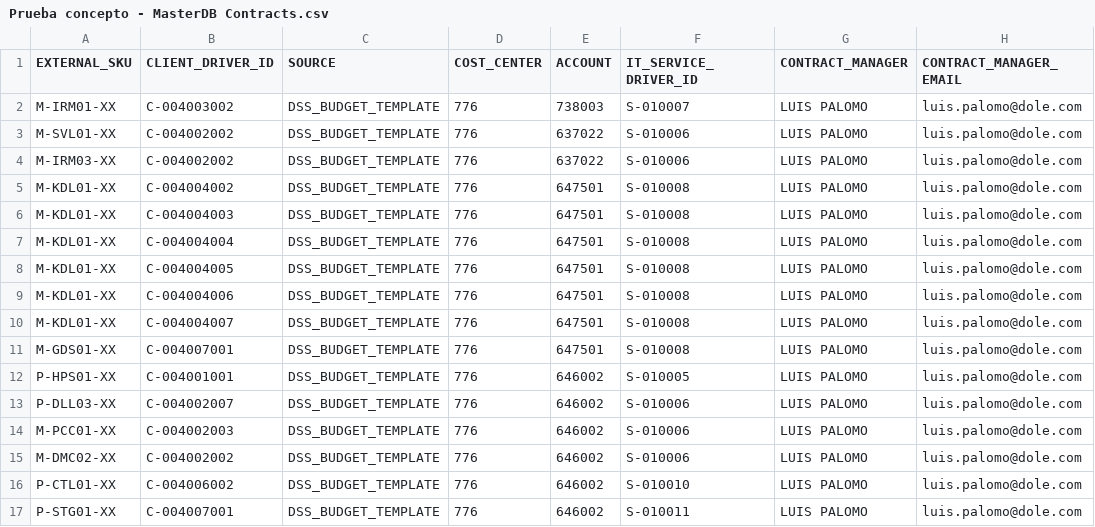
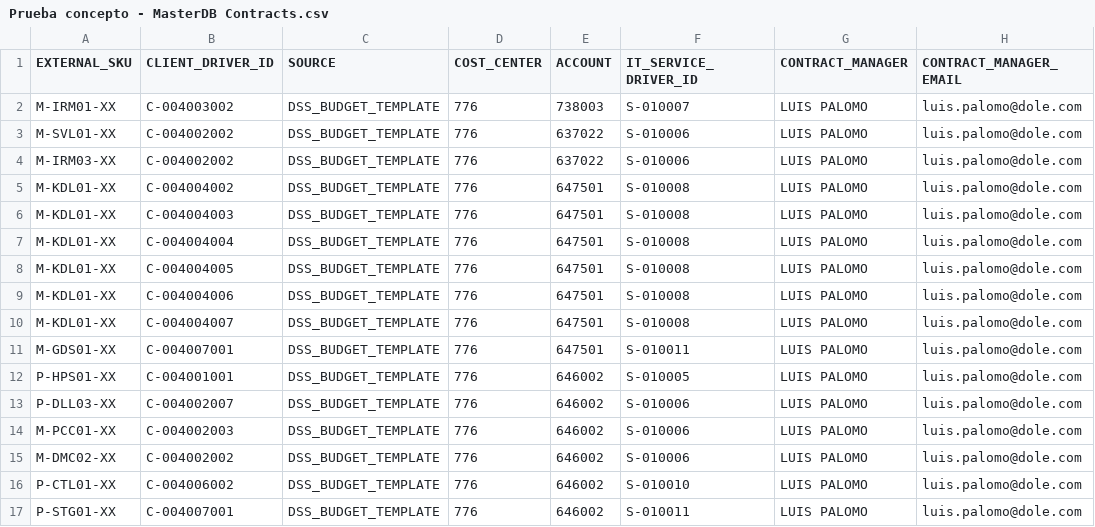
Before and after one commit to jchavesmartinez/dole_prueba, a CSV file: Prueba concepto - MasterDB Contracts.csv, drawn as a sheet; only a part is shown; the diff names each change by its address in the sheet, - before the commit and + after, or states it on an @@ line.

Commit message:
Update Prueba concepto - MasterDB Contracts.csv

```diff
--- a/Prueba concepto - MasterDB Contracts.csv
+++ b/Prueba concepto - MasterDB Contracts.csv
-F11 (IT_SERVICE_DRIVER_ID): S-010008
+F11 (IT_SERVICE_DRIVER_ID): S-010011
```
